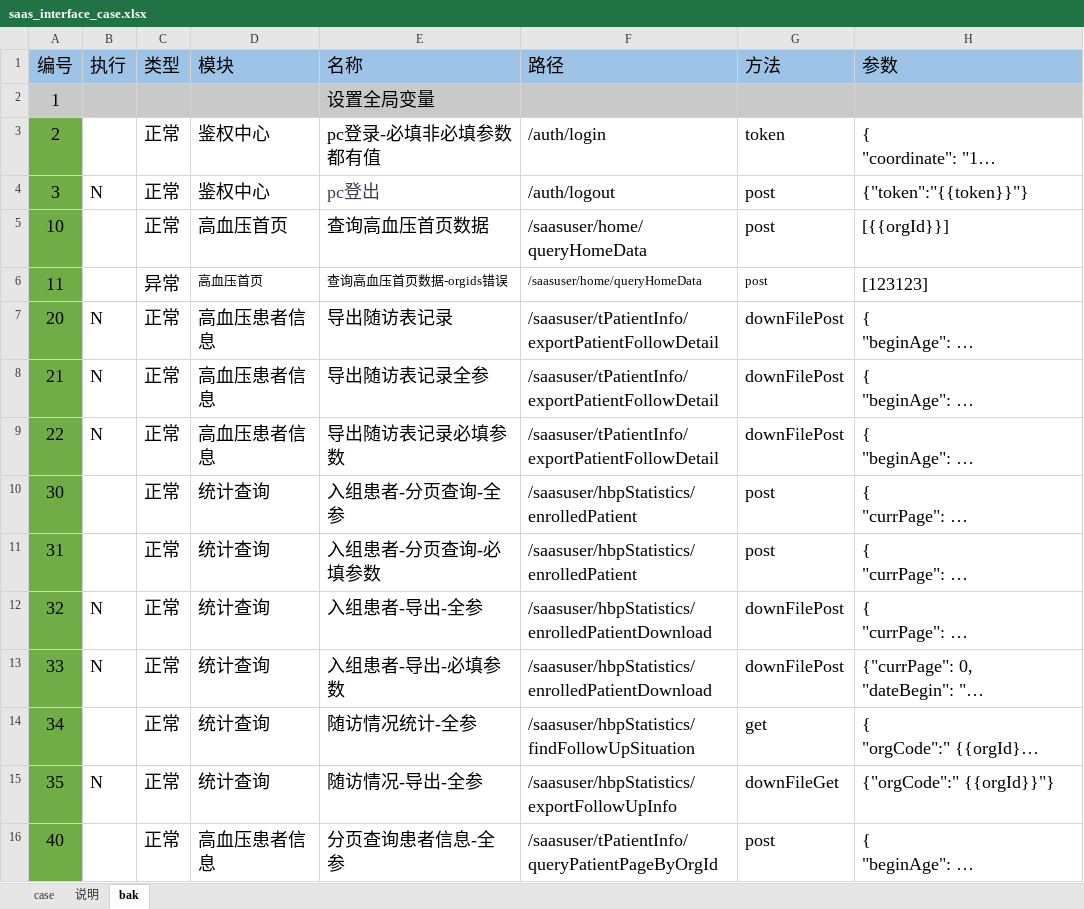
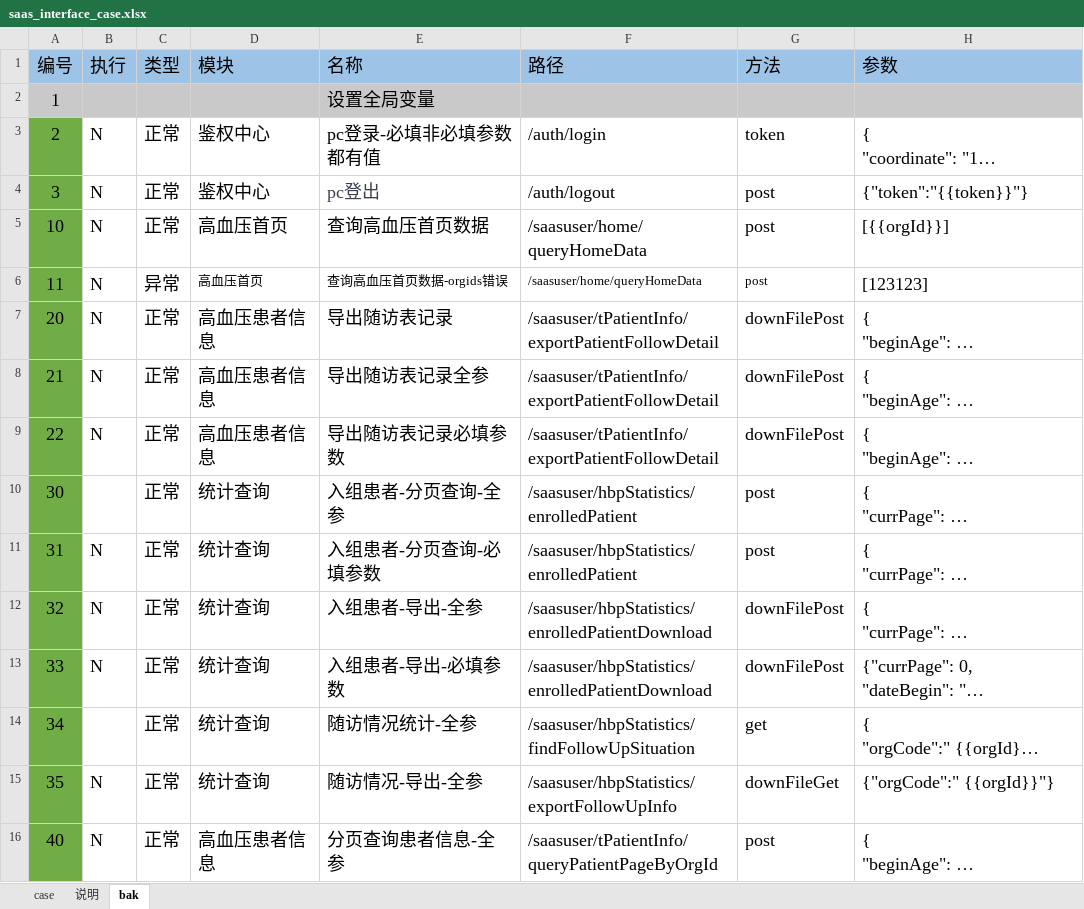
Before and after one commit to skducn/project, an Excel workbook: instance/zyjk/SAAS/i/saas_interface_case.xlsx, sheet bak, drawn as a sheet; only a part is shown; long unchanged cells end in …; values as stored, in another font and other column widths than the file's, no borders; the diff covers the shown part only; the diff names each change by its address in the sheet, - before the commit and + after, or states it on an @@ line.

```diff
--- a/instance/zyjk/SAAS/i/saas_interface_case.xlsx (sheet bak)
+++ b/instance/zyjk/SAAS/i/saas_interface_case.xlsx (sheet bak)
-B3 (执行): (empty)
+B3 (执行): N
-B5:B6 (执行): (empty)
+B5:B6 (执行): N
-B11 (执行): (empty)
+B11 (执行): N
-B16 (执行): (empty)
+B16 (执行): N
```
Also changed, not shown: 14 added rows and 1 edited cell elsewhere in this sheet, sheet case, 11 other files.
